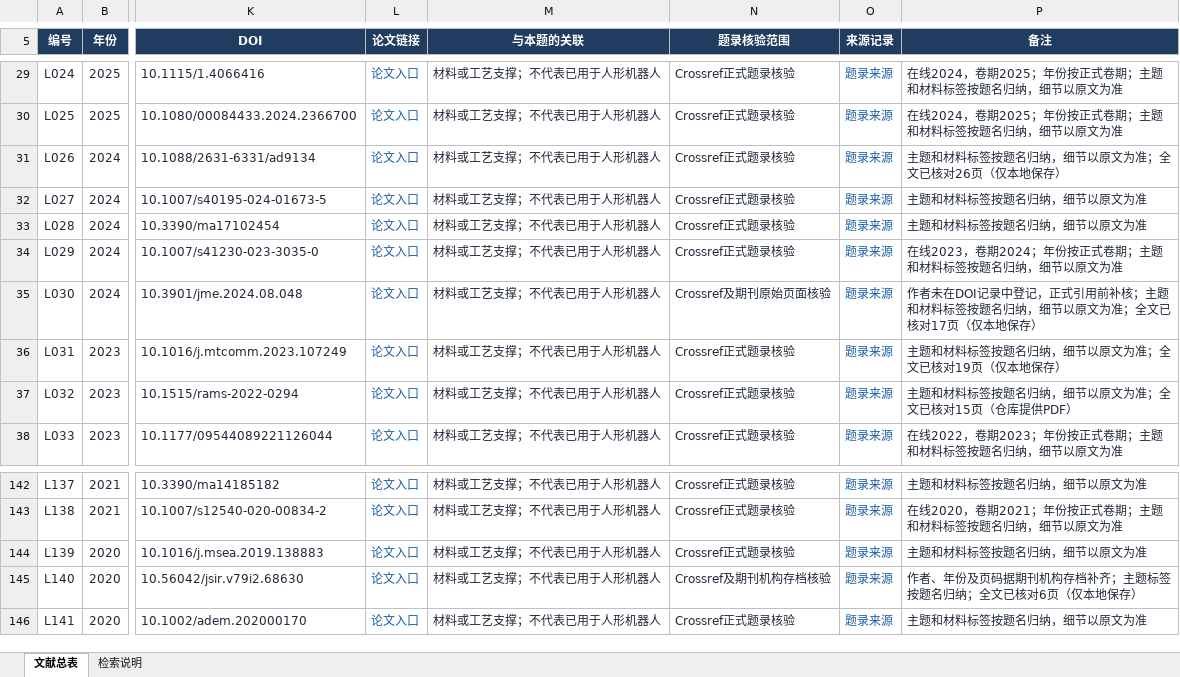
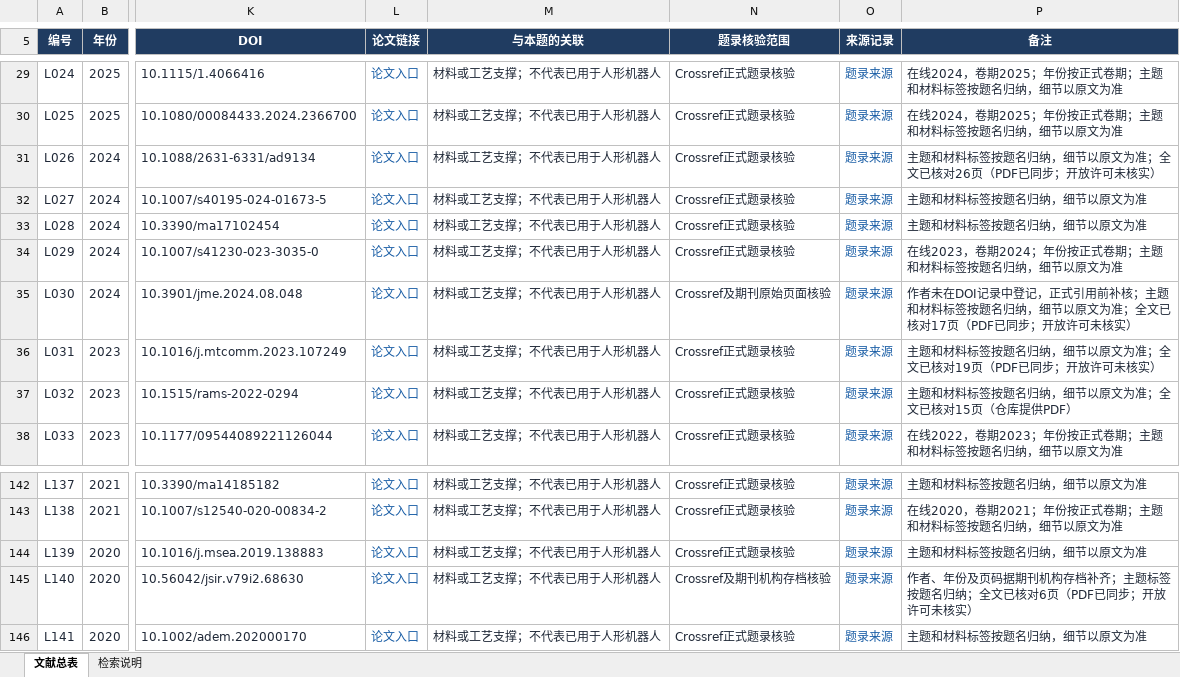
Before and after one commit to sun-foundation/robot_material_paperset, an Excel workbook: catalog/近十年文献总表_镁铝钛与镁基复合材料.xlsx, sheet 文献总表, drawn as a sheet; only a part is shown, gaps mark what is left out; values as stored, in another font and other column widths than the file's, no borders; conditional formats and table styles not drawn; the diff covers the shown part only; the diff names each change by its address in the sheet, - before the commit and + after, or states it on an @@ line.

```diff
--- a/catalog/近十年文献总表_镁铝钛与镁基复合材料.xlsx (sheet 文献总表)
+++ b/catalog/近十年文献总表_镁铝钛与镁基复合材料.xlsx (sheet 文献总表)
-P31 (备注): 主题和材料标签按题名归纳，细节以原文为准；全文已核对26页（仅本地保存）
+P31 (备注): 主题和材料标签按题名归纳，细节以原文为准；全文已核对26页（PDF已同步；开放许可未核实）
-P35 (备注): …对17页（仅本地保存）
+P35 (备注): …对17页（PDF已同步；开放许可未核实）
-P36 (备注): 主题和材料标签按题名归纳，细节以原文为准；全文已核对19页（仅本地保存）
+P36 (备注): 主题和材料标签按题名归纳，细节以原文为准；全文已核对19页（PDF已同步；开放许可未核实）
-P145 (备注): …对6页（仅本地保存）
+P145 (备注): …对6页（PDF已同步；开放许可未核实）
```
Also changed, not shown: 10 edited cells elsewhere in this sheet, 26 other files.
